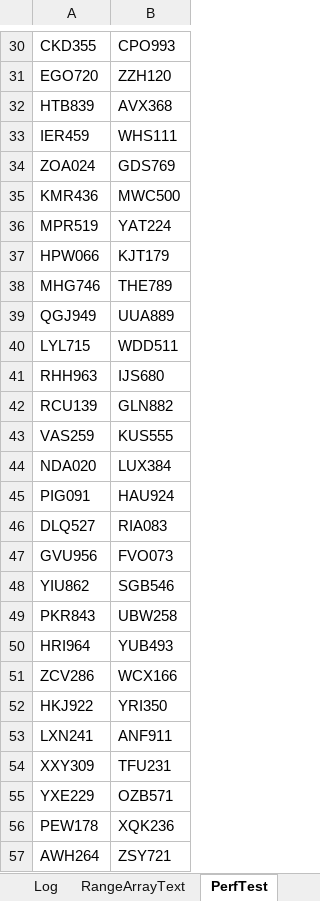
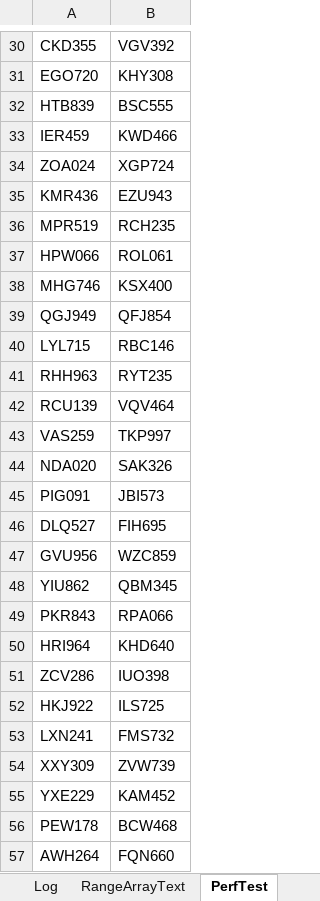
Before and after one commit to ceybers/excel-table-transfer, an Excel workbook: Development.xlsm, sheet PerfTest, drawn as a sheet; only a part is shown, gaps mark what is left out; values as stored, in another font and other column widths than the file's, no borders; table styles not drawn; the diff covers the shown part only; the diff names each change by its address in the sheet, - before the commit and + after, or states it on an @@ line.

```diff
--- a/Development.xlsm (sheet PerfTest)
+++ b/Development.xlsm (sheet PerfTest)
-B30: CPO993
+B30: VGV392
-B31: ZZH120
+B31: KHY308
-B32: AVX368
+B32: BSC555
-B33: WHS111
+B33: KWD466
-B34: GDS769
+B34: XGP724
-B35: MWC500
+B35: EZU943
-B36: YAT224
+B36: RCH235
-B37: KJT179
+B37: ROL061
-B38: THE789
+B38: KSX400
-B39: UUA889
+B39: QFJ854
-B40: WDD511
+B40: RBC146
-B41: IJS680
+B41: RYT235
-B42: GLN882
+B42: VQV464
-B43: KUS555
+B43: TKP997
-B44: LUX384
+B44: SAK326
-B45: HAU924
+B45: JBI573
-B46: RIA083
+B46: FIH695
-B47: FVO073
+B47: WZC859
-B48: SGB546
+B48: QBM345
-B49: UBW258
+B49: RPA066
-B50: YUB493
+B50: KHD640
-B51: WCX166
+B51: IUO398
-B52: YRI350
+B52: ILS725
-B53: ANF911
+B53: FMS732
-B54: TFU231
+B54: ZVW739
-B55: OZB571
+B55: KAM452
-B56: XQK236
+B56: BCW468
-B57: ZSY721
+B57: FQN660
```
Also changed, not shown: 973 edited cells elsewhere in this sheet, sheet Sheet1, 19 other files.
